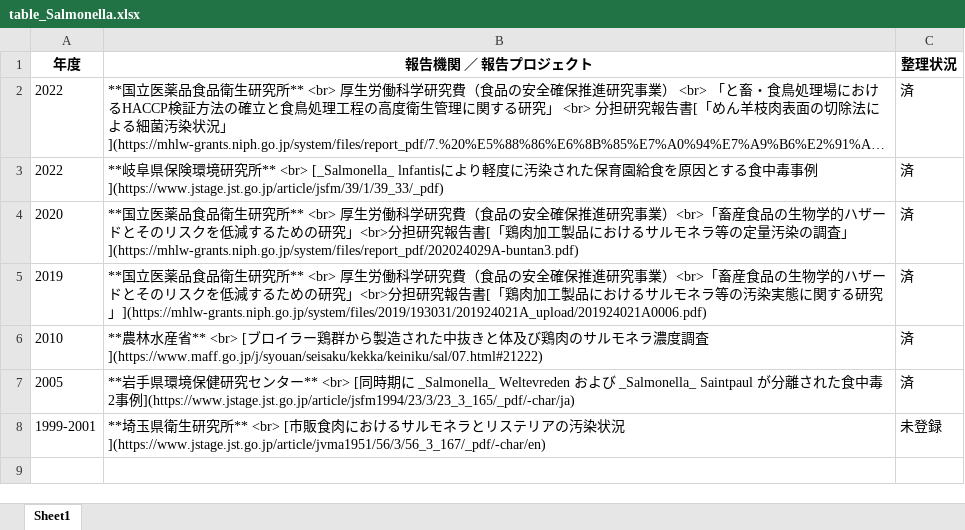
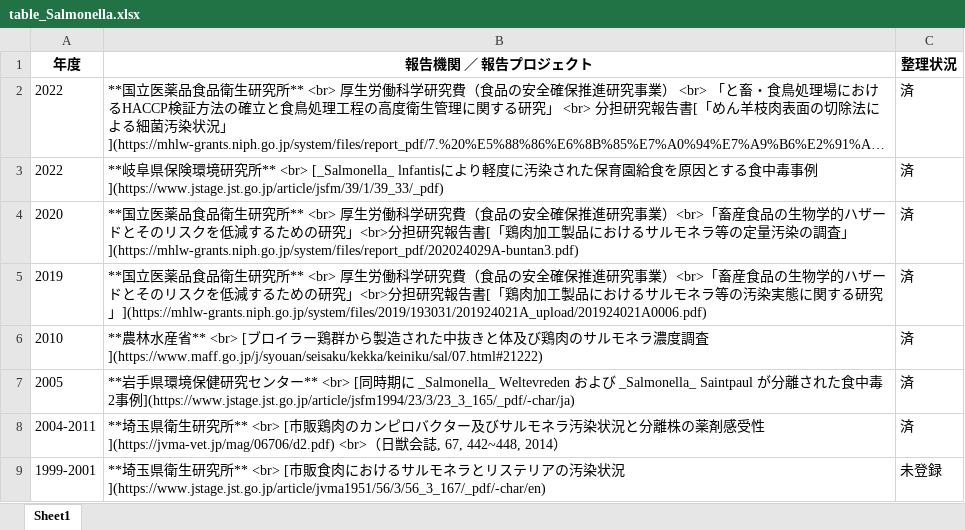
Before and after one commit to kento-koyama/food_micro_data_risk, an Excel workbook: tables/table_Salmonella.xlsx, sheet Sheet1, drawn as a sheet; long unchanged cells end in …; values as stored, in another font and other column widths than the file's, no borders; the diff names each change by its address in the sheet, - before the commit and + after, or states it on an @@ line.

```diff
--- a/tables/table_Salmonella.xlsx (sheet Sheet1)
+++ b/tables/table_Salmonella.xlsx (sheet Sheet1)
+row 8: 2004-2011 | **埼玉県衛生研究所** <br> [市販鶏肉のカンピロバクター及びサルモネラ汚染状況と分離株の薬剤感受性](https://jvma-vet.jp/mag/06706/d2.pdf) <br>（日獣会誌, 67, 442~448, 2014） | 済
```
Also changed, not shown: tables/table_Campylobacter.xlsx, tables/table_EHEC.xlsx, 3 other files.
